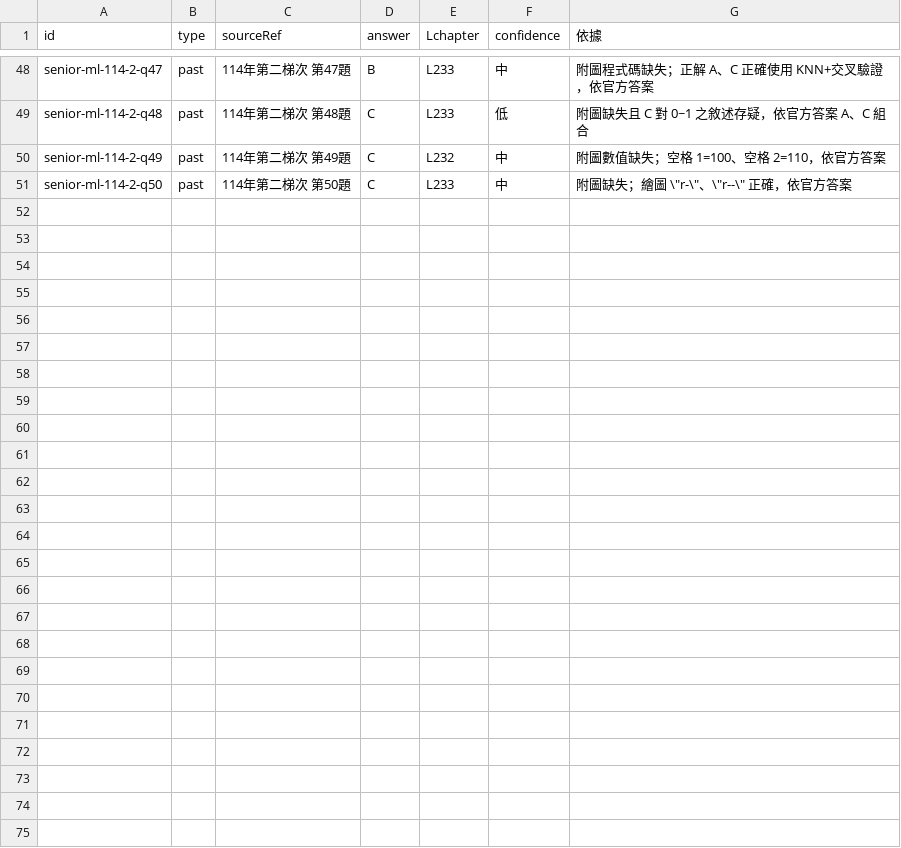
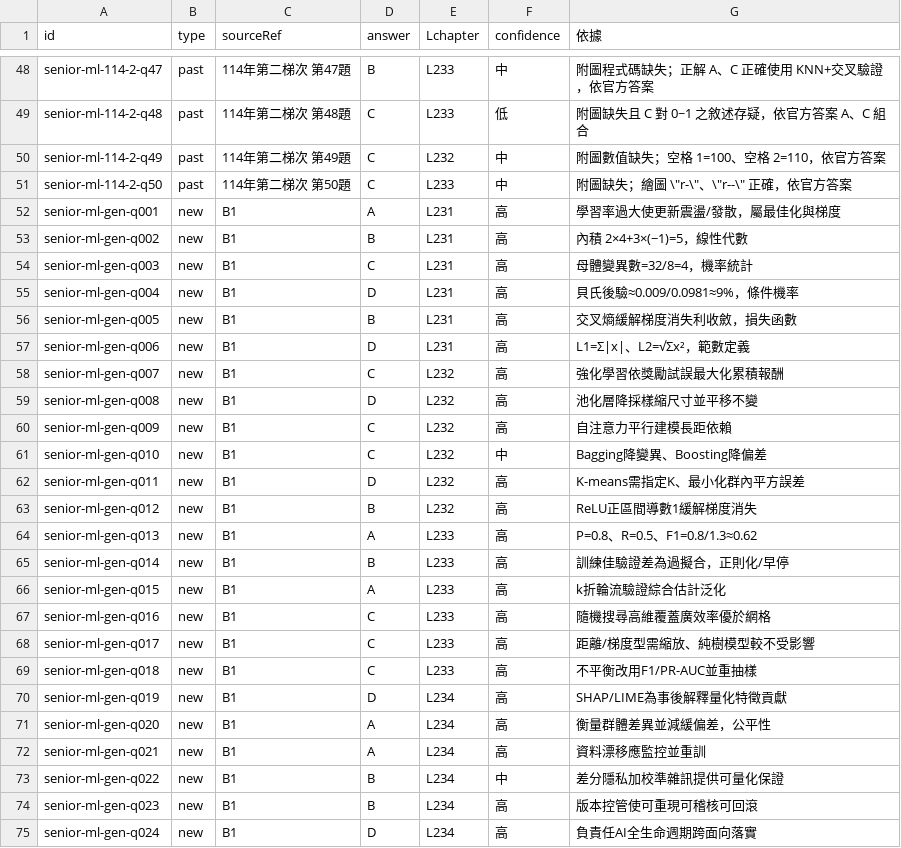
Before and after one commit to kuochenfu/ipas-aiap-cert, a TSV file: docs/superpowers/review/senior-ml-annotations.tsv, drawn as a sheet; only a part is shown, gaps mark what is left out; the diff names each change by its address in the sheet, - before the commit and + after, or states it on an @@ line.

Commit message:
content: senior-ml new questions batch B1 (24)

```diff
--- a/docs/superpowers/review/senior-ml-annotations.tsv
+++ b/docs/superpowers/review/senior-ml-annotations.tsv
+row 52: senior-ml-gen-q001 | new | B1 | A | L231 | 高 | 學習率過大使更新震盪/發散，屬最佳化與梯度
+row 53: senior-ml-gen-q002 | new | B1 | B | L231 | 高 | 內積 2×4+3×(−1)=5，線性代數
+row 54: senior-ml-gen-q003 | new | B1 | C | L231 | 高 | 母體變異數=32/8=4，機率統計
+row 55: senior-ml-gen-q004 | new | B1 | D | L231 | 高 | 貝氏後驗≈0.009/0.0981≈9%，條件機率
+row 56: senior-ml-gen-q005 | new | B1 | B | L231 | 高 | 交叉熵緩解梯度消失利收斂，損失函數
+row 57: senior-ml-gen-q006 | new | B1 | D | L231 | 高 | L1=Σ|x|、L2=√Σx²，範數定義
+row 58: senior-ml-gen-q007 | new | B1 | C | L232 | 高 | 強化學習依獎勵試誤最大化累積報酬
+row 59: senior-ml-gen-q008 | new | B1 | D | L232 | 高 | 池化層降採樣縮尺寸並平移不變
+row 60: senior-ml-gen-q009 | new | B1 | C | L232 | 高 | 自注意力平行建模長距依賴
+row 61: senior-ml-gen-q010 | new | B1 | C | L232 | 中 | Bagging降變異、Boosting降偏差
+row 62: senior-ml-gen-q011 | new | B1 | D | L232 | 高 | K-means需指定K、最小化群內平方誤差
+row 63: senior-ml-gen-q012 | new | B1 | B | L232 | 高 | ReLU正區間導數1緩解梯度消失
+row 64: senior-ml-gen-q013 | new | B1 | A | L233 | 高 | P=0.8、R=0.5、F1=0.8/1.3≈0.62
+row 65: senior-ml-gen-q014 | new | B1 | B | L233 | 高 | 訓練佳驗證差為過擬合，正則化/早停
+row 66: senior-ml-gen-q015 | new | B1 | A | L233 | 高 | k折輪流驗證綜合估計泛化
+row 67: senior-ml-gen-q016 | new | B1 | C | L233 | 高 | 隨機搜尋高維覆蓋廣效率優於網格
+row 68: senior-ml-gen-q017 | new | B1 | C | L233 | 高 | 距離/梯度型需縮放、純樹模型較不受影響
+row 69: senior-ml-gen-q018 | new | B1 | C | L233 | 高 | 不平衡改用F1/PR-AUC並重抽樣
+row 70: senior-ml-gen-q019 | new | B1 | D | L234 | 高 | SHAP/LIME為事後解釋量化特徵貢獻
+row 71: senior-ml-gen-q020 | new | B1 | A | L234 | 高 | 衡量群體差異並減緩偏差，公平性
+row 72: senior-ml-gen-q021 | new | B1 | A | L234 | 高 | 資料漂移應監控並重訓
+row 73: senior-ml-gen-q022 | new | B1 | B | L234 | 中 | 差分隱私加校準雜訊提供可量化保證
+row 74: senior-ml-gen-q023 | new | B1 | B | L234 | 高 | 版本控管使可重現可稽核可回滾
+row 75: senior-ml-gen-q024 | new | B1 | D | L234 | 高 | 負責任AI全生命週期跨面向落實
```
Also changed, not shown: 1 other file.
